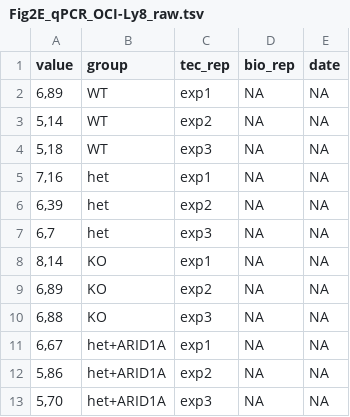
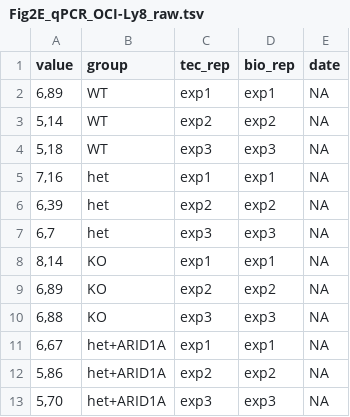
Before and after one commit to colomemaria/ARID1A_follicular_lymphoma, a TSV file: wet.lab/input/Fig2E_qPCR_OCI-Ly8_raw.tsv, drawn as a sheet.

```diff
--- a/wet.lab/input/Fig2E_qPCR_OCI-Ly8_raw.tsv
+++ b/wet.lab/input/Fig2E_qPCR_OCI-Ly8_raw.tsv
@@ -1,13 +1,13 @@
 value	group	tec_rep	bio_rep	date
-6,89	WT	exp1	NA	NA
-5,14	WT	exp2	NA	NA
-5,18	WT	exp3	NA	NA
-7,16	het	exp1	NA	NA
-6,39	het	exp2	NA	NA
-6,7	het	exp3	NA	NA
-8,14	KO	exp1	NA	NA
-6,89	KO	exp2	NA	NA
-6,88	KO	exp3	NA	NA
-6,67	het+ARID1A	exp1	NA	NA
-5,86	het+ARID1A	exp2	NA	NA
-5,70	het+ARID1A	exp3	NA	NA
+6,89	WT	exp1	exp1	NA
+5,14	WT	exp2	exp2	NA
+5,18	WT	exp3	exp3	NA
+7,16	het	exp1	exp1	NA
+6,39	het	exp2	exp2	NA
+6,7	het	exp3	exp3	NA
+8,14	KO	exp1	exp1	NA
+6,89	KO	exp2	exp2	NA
+6,88	KO	exp3	exp3	NA
+6,67	het+ARID1A	exp1	exp1	NA
+5,86	het+ARID1A	exp2	exp2	NA
+5,70	het+ARID1A	exp3	exp3	NA
```
Also changed, not shown: wet.lab/input/Fig2E_qPCR_OCI-Ly1_raw.tsv, wet.lab/input/Fig4C_luc_promoter1.tsv, 6 other files.
